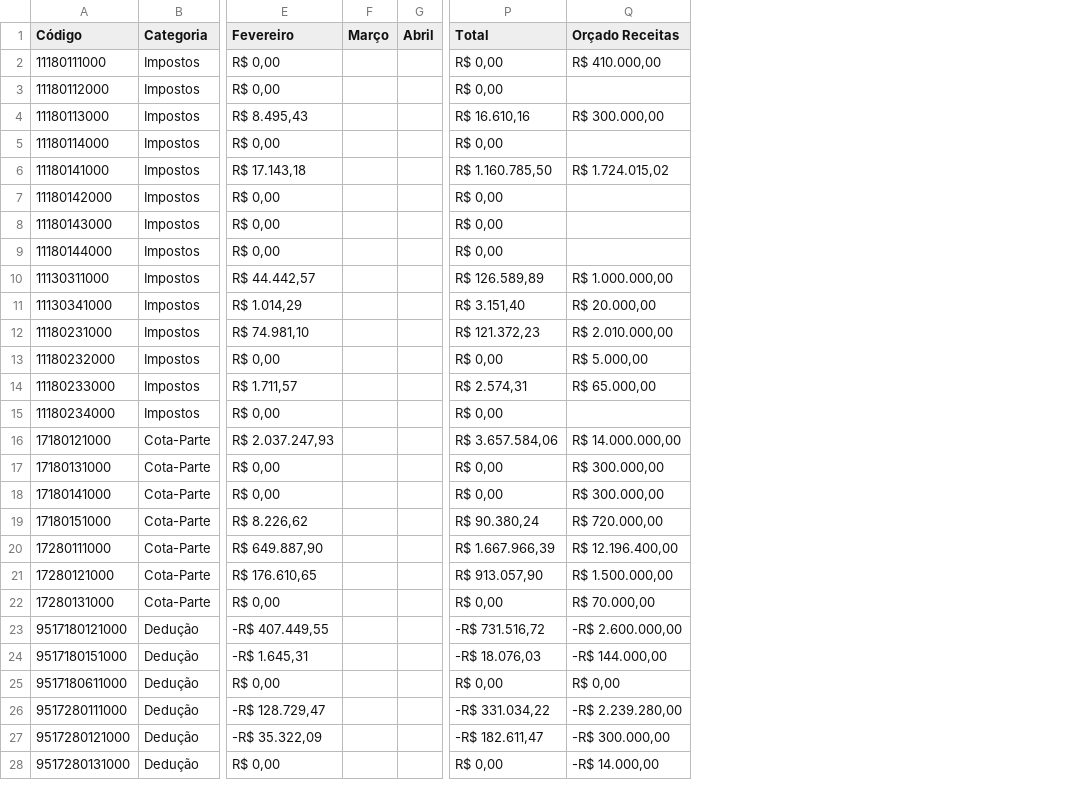
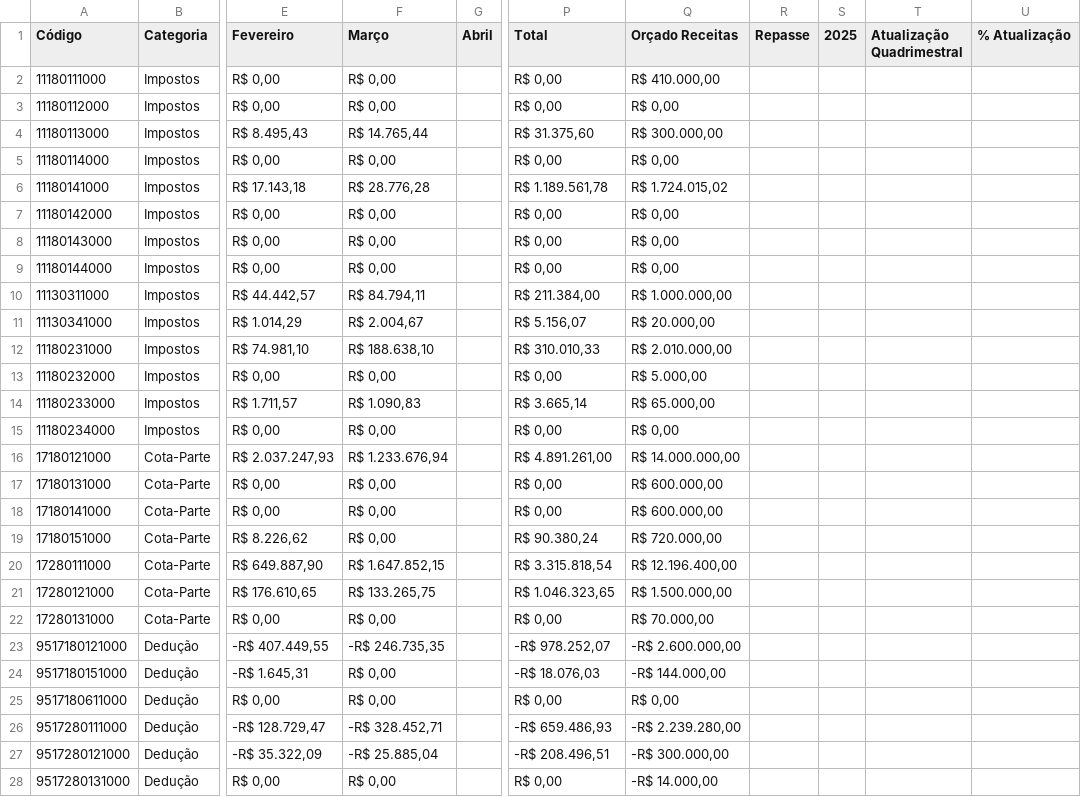
Before and after one commit to TTbrazilian/DashBoard-V3, a CSV file: zEducação/Restinga_R.csv, drawn as a sheet; only a part is shown, gaps mark what is left out; removed rows and columns are numbered as before the commit, all else as after; the diff covers the shown part only; the diff names each change by its address in the sheet, - before the commit and + after, or states it on an @@ line.

```diff
--- a/zEducação/Restinga_R.csv
+++ b/zEducação/Restinga_R.csv
-column F (Março), empty
+column F (Março), rows 2-28: R$ 0,00 | R$ 0,00 | R$ 14.765,44 | R$ 0,00 | R$ 28.776,28 | R$ 0,00 | R$ 0,00 | R$ 0,00 | R$ 84.794,11 | R$ 2.004,67 | R$ 188.638,10 | R$ 0,00 | R$ 1.090,83 | R$ 0,00 | R$ 1.233.676,94 | R$ 0,00 | R$ 0,00 | R$ 0,00 | R$ 1.647.852,15 | R$ 133.265,75 | R$ 0,00 | -R$ 246.735,35 | R$ 0,00 | R$ 0,00 | -R$ 328.452,71 | -R$ 25.885,04 | R$ 0,00
+column R (Repasse), empty
+column S (2025), empty
+column T (Atualização Quadrimestral), empty
+column U (% Atualização), empty
-Q3 (Orçado Receitas): (empty)
+Q3 (Orçado Receitas): R$ 0,00
-P4 (Total): R$ 16.610,16
+P4 (Total): R$ 31.375,60
-Q5 (Orçado Receitas): (empty)
+Q5 (Orçado Receitas): R$ 0,00
-P6 (Total): R$ 1.160.785,50
+P6 (Total): R$ 1.189.561,78
-Q7:Q9 (Orçado Receitas): (empty)
+Q7:Q9 (Orçado Receitas): R$ 0,00
-P10 (Total): R$ 126.589,89
+P10 (Total): R$ 211.384,00
-P11 (Total): R$ 3.151,40
+P11 (Total): R$ 5.156,07
-P12 (Total): R$ 121.372,23
+P12 (Total): R$ 310.010,33
-P14 (Total): R$ 2.574,31
+P14 (Total): R$ 3.665,14
-Q15 (Orçado Receitas): (empty)
+Q15 (Orçado Receitas): R$ 0,00
-P16 (Total): R$ 3.657.584,06
+P16 (Total): R$ 4.891.261,00
-Q17:Q18 (Orçado Receitas): R$ 300.000,00
+Q17:Q18 (Orçado Receitas): R$ 600.000,00
-P20 (Total): R$ 1.667.966,39
+P20 (Total): R$ 3.315.818,54
-P21 (Total): R$ 913.057,90
+P21 (Total): R$ 1.046.323,65
-P23 (Total): -R$ 731.516,72
+P23 (Total): -R$ 978.252,07
-P26 (Total): -R$ 331.034,22
+P26 (Total): -R$ 659.486,93
-P27 (Total): -R$ 182.611,47
+P27 (Total): -R$ 208.496,51
```
Also changed, not shown: 14 edited cells elsewhere in this file, zEducação/Restinga.csv, zEducação/Restinga_DF.csv, 1 other file.
